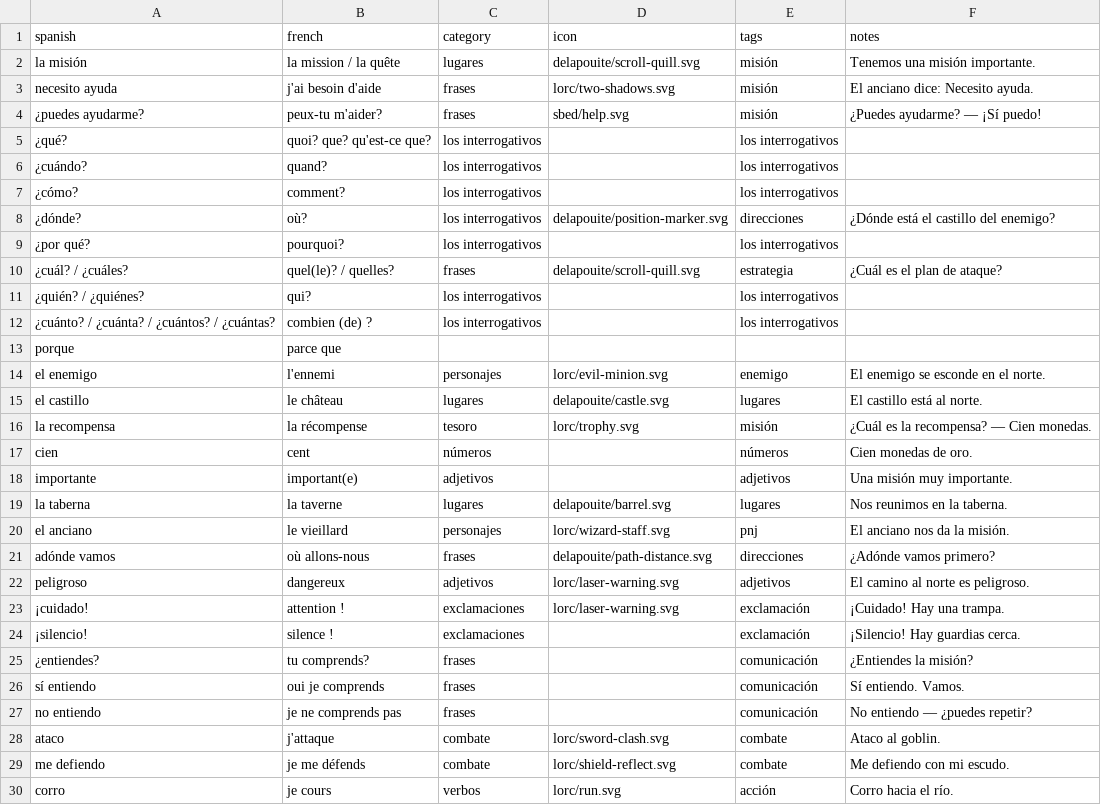
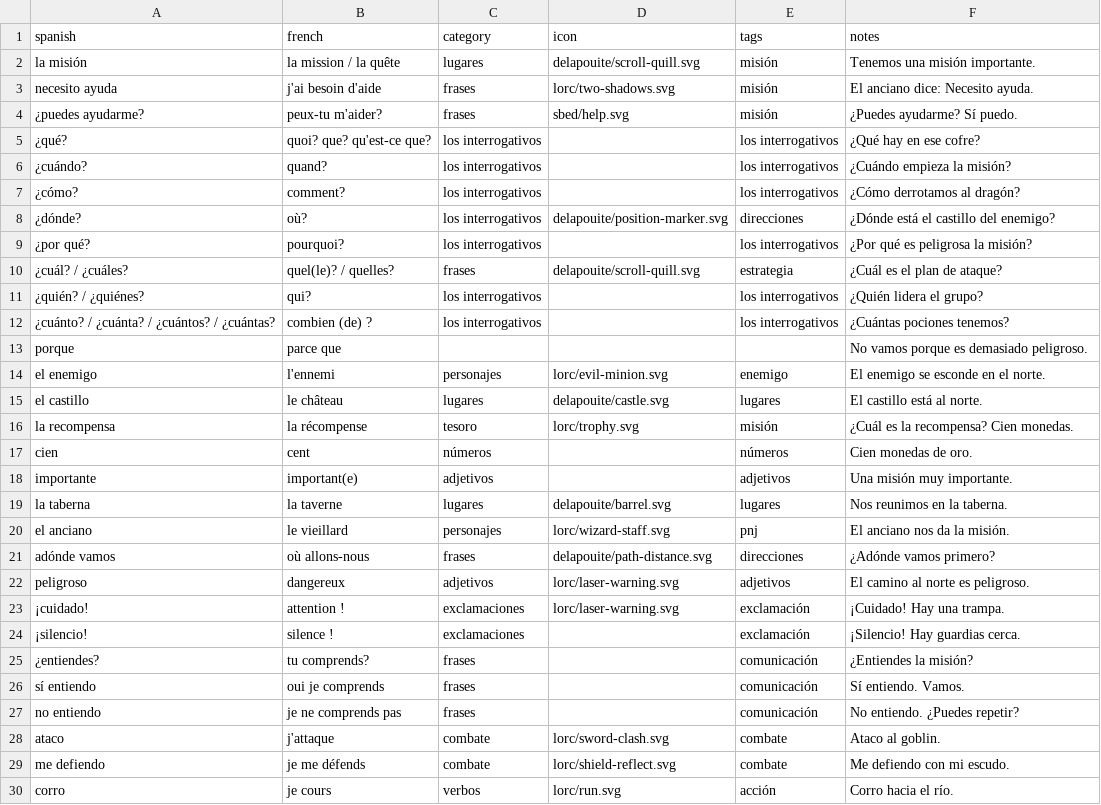
Before and after one commit to SimonCoulombe/Calabozos_y_Dragones, a CSV file: vocabulary/theme_04_la_mision.csv, drawn as a sheet.

Commit message:
more examples

```diff
--- a/vocabulary/theme_04_la_mision.csv
+++ b/vocabulary/theme_04_la_mision.csv
@@ -3,15 +3,15 @@ la misión,la mission / la quête,lugares,delapouite/scroll-quill.svg,misión,Te
 necesito ayuda,j'ai besoin d'aide,frases,lorc/two-shadows.svg,misión,El anciano dice: Necesito ayuda.
-¿puedes ayudarme?,peux-tu m'aider?,frases,sbed/help.svg,misión,¿Puedes ayudarme? — ¡Sí puedo!
-¿qué?, quoi? que? qu'est-ce que?,los interrogativos,,los interrogativos,
-¿cuándo?, quand?,los interrogativos,,los interrogativos,
-¿cómo?, comment?,los interrogativos,,los interrogativos,
+¿puedes ayudarme?,peux-tu m'aider?,frases,sbed/help.svg,misión,¿Puedes ayudarme? Sí puedo.
+¿qué?,quoi? que? qu'est-ce que?,los interrogativos,,los interrogativos,¿Qué hay en ese cofre?
+¿cuándo?,quand?,los interrogativos,,los interrogativos,¿Cuándo empieza la misión?
+¿cómo?,comment?,los interrogativos,,los interrogativos,¿Cómo derrotamos al dragón?
 ¿dónde?,où?,los interrogativos,delapouite/position-marker.svg,direcciones,¿Dónde está el castillo del enemigo?
-¿por qué?, pourquoi?,los interrogativos,,los interrogativos,
+¿por qué?,pourquoi?,los interrogativos,,los interrogativos,¿Por qué es peligrosa la misión?
 ¿cuál? / ¿cuáles?,quel(le)? / quelles?,frases,delapouite/scroll-quill.svg,estrategia,¿Cuál es el plan de ataque?
-¿quién? / ¿quiénes? ,qui?,los interrogativos,,los interrogativos,
-¿cuánto? / ¿cuánta? / ¿cuántos? / ¿cuántas?, combien (de) ?,los interrogativos,,los interrogativos,
-porque ,parce que,,,,
+¿quién? / ¿quiénes?,qui?,los interrogativos,,los interrogativos,¿Quién lidera el grupo?
+¿cuánto? / ¿cuánta? / ¿cuántos? / ¿cuántas?,combien (de) ?,los interrogativos,,los interrogativos,¿Cuántas pociones tenemos?
+porque,parce que,,,,No vamos porque es demasiado peligroso.
 el enemigo,l'ennemi,personajes,lorc/evil-minion.svg,enemigo,El enemigo se esconde en el norte.
 el castillo,le château,lugares,delapouite/castle.svg,lugares,El castillo está al norte.
-la recompensa,la récompense,tesoro,lorc/trophy.svg,misión,¿Cuál es la recompensa? — Cien monedas.
+la recompensa,la récompense,tesoro,lorc/trophy.svg,misión,¿Cuál es la recompensa? Cien monedas.
 cien,cent,números,,números,Cien monedas de oro.
@@ -26,3 +26,3 @@ peligroso,dangereux,adjetivos,lorc/laser-warning.svg,adjetivos,El camino al nort
 sí entiendo,oui je comprends,frases,,comunicación,Sí entiendo. Vamos.
-no entiendo,je ne comprends pas,frases,,comunicación,No entiendo — ¿puedes repetir?
+no entiendo,je ne comprends pas,frases,,comunicación,No entiendo. ¿Puedes repetir?
 ataco,j'attaque,combate,lorc/sword-clash.svg,combate,Ataco al goblin.
```
